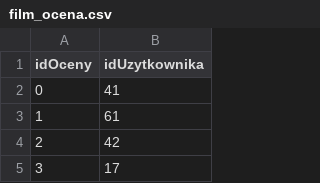
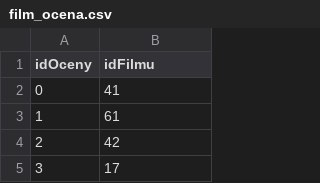
Before and after one commit to Signela/ProjektBazyRozproszonej, a CSV file: wygenerowaneDaneWejsciowe/100k/film_ocena.csv, drawn as a sheet; only a part is shown.

Commit message:
Poprawa nagłówka idFilmu

```diff
--- a/wygenerowaneDaneWejsciowe/100k/film_ocena.csv
+++ b/wygenerowaneDaneWejsciowe/100k/film_ocena.csv
@@ -1,2 +1,2 @@
-idOceny;idUzytkownika
+idOceny;idFilmu
 0;41
```
Also changed, not shown: 3 other files.
